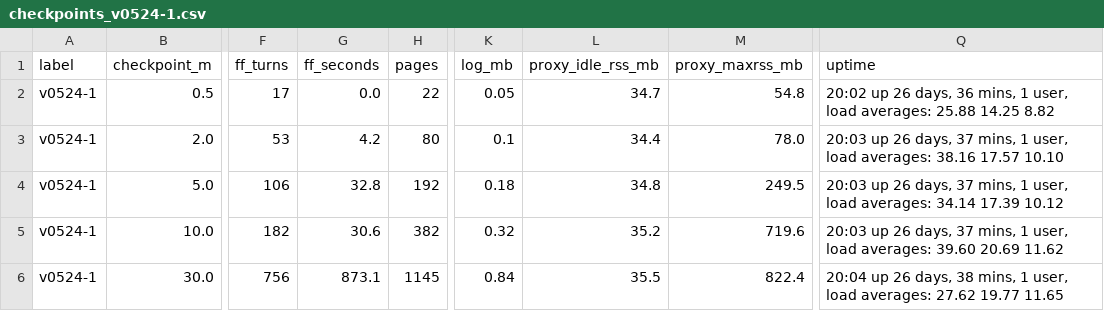
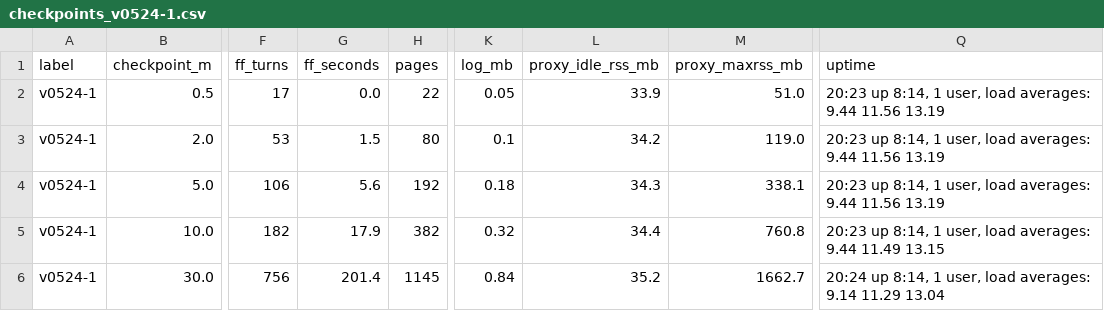
Before and after one commit to VentureForgre/contexto, a CSV file: spikes/m2/scale/proxy/results/checkpoints_v0524-1.csv, drawn as a sheet; only a part is shown, gaps mark what is left out; the diff names each change by its address in the sheet, - before the commit and + after, or states it on an @@ line.

```diff
--- a/spikes/m2/scale/proxy/results/checkpoints_v0524-1.csv
+++ b/spikes/m2/scale/proxy/results/checkpoints_v0524-1.csv
-L2 (proxy_idle_rss_mb): 34.7
+L2 (proxy_idle_rss_mb): 33.9
-M2 (proxy_maxrss_mb): 54.8
+M2 (proxy_maxrss_mb): 51.0
-Q2 (uptime): 20:02 up 26 days, 36 mins, 1 user, load averages: 25.88 14.25 8.82
+Q2 (uptime): 20:23 up 8:14, 1 user, load averages: 9.44 11.56 13.19
-G3 (ff_seconds): 4.2
+G3 (ff_seconds): 1.5
-L3 (proxy_idle_rss_mb): 34.4
+L3 (proxy_idle_rss_mb): 34.2
-M3 (proxy_maxrss_mb): 78.0
+M3 (proxy_maxrss_mb): 119.0
-Q3 (uptime): 20:03 up 26 days, 37 mins, 1 user, load averages: 38.16 17.57 10.10
+Q3 (uptime): 20:23 up 8:14, 1 user, load averages: 9.44 11.56 13.19
-G4 (ff_seconds): 32.8
+G4 (ff_seconds): 5.6
-L4 (proxy_idle_rss_mb): 34.8
+L4 (proxy_idle_rss_mb): 34.3
-M4 (proxy_maxrss_mb): 249.5
+M4 (proxy_maxrss_mb): 338.1
-Q4 (uptime): 20:03 up 26 days, 37 mins, 1 user, load averages: 34.14 17.39 10.12
+Q4 (uptime): 20:23 up 8:14, 1 user, load averages: 9.44 11.56 13.19
-G5 (ff_seconds): 30.6
+G5 (ff_seconds): 17.9
-L5 (proxy_idle_rss_mb): 35.2
+L5 (proxy_idle_rss_mb): 34.4
-M5 (proxy_maxrss_mb): 719.6
+M5 (proxy_maxrss_mb): 760.8
-Q5 (uptime): 20:03 up 26 days, 37 mins, 1 user, load averages: 39.60 20.69 11.62
+Q5 (uptime): 20:23 up 8:14, 1 user, load averages: 9.44 11.49 13.15
-G6 (ff_seconds): 873.1
+G6 (ff_seconds): 201.4
-L6 (proxy_idle_rss_mb): 35.5
+L6 (proxy_idle_rss_mb): 35.2
-M6 (proxy_maxrss_mb): 822.4
+M6 (proxy_maxrss_mb): 1662.7
-Q6 (uptime): 20:04 up 26 days, 38 mins, 1 user, load averages: 27.62 19.77 11.65
+Q6 (uptime): 20:24 up 8:14, 1 user, load averages: 9.14 11.29 13.04
```
Also changed, not shown: spikes/m2/scale/proxy/results/ff_v0524-1.csv, spikes/m2/scale/proxy/results/requests_v0524-1.csv, 4 other files.
